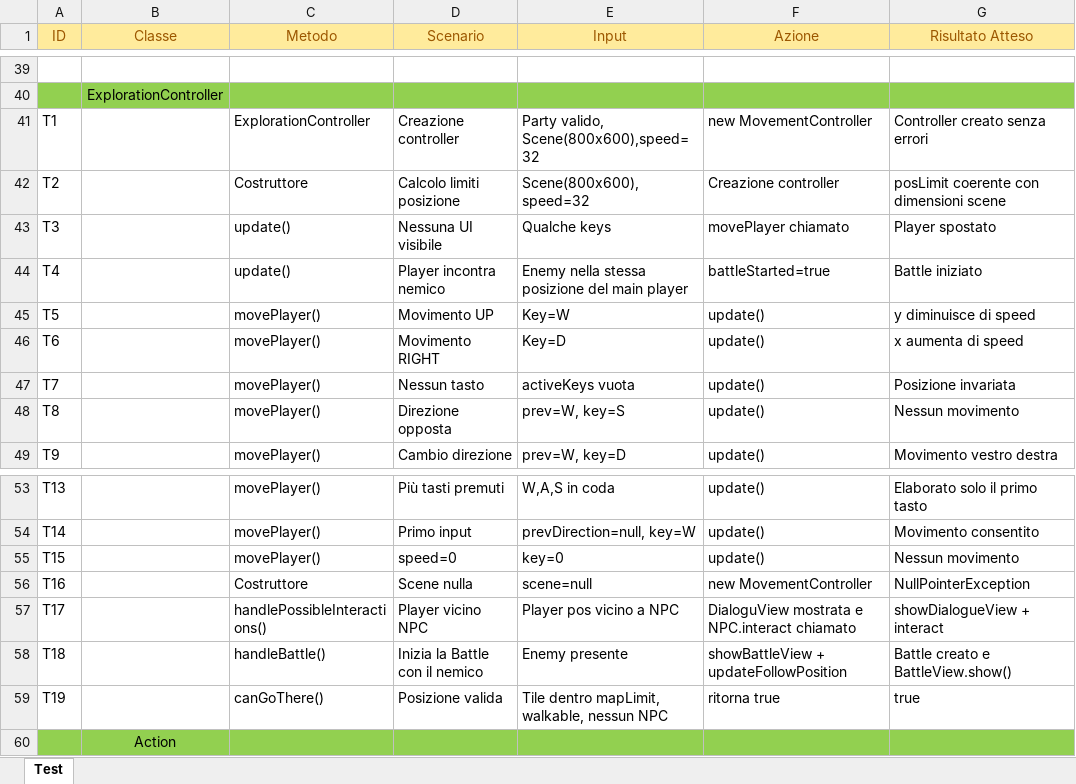
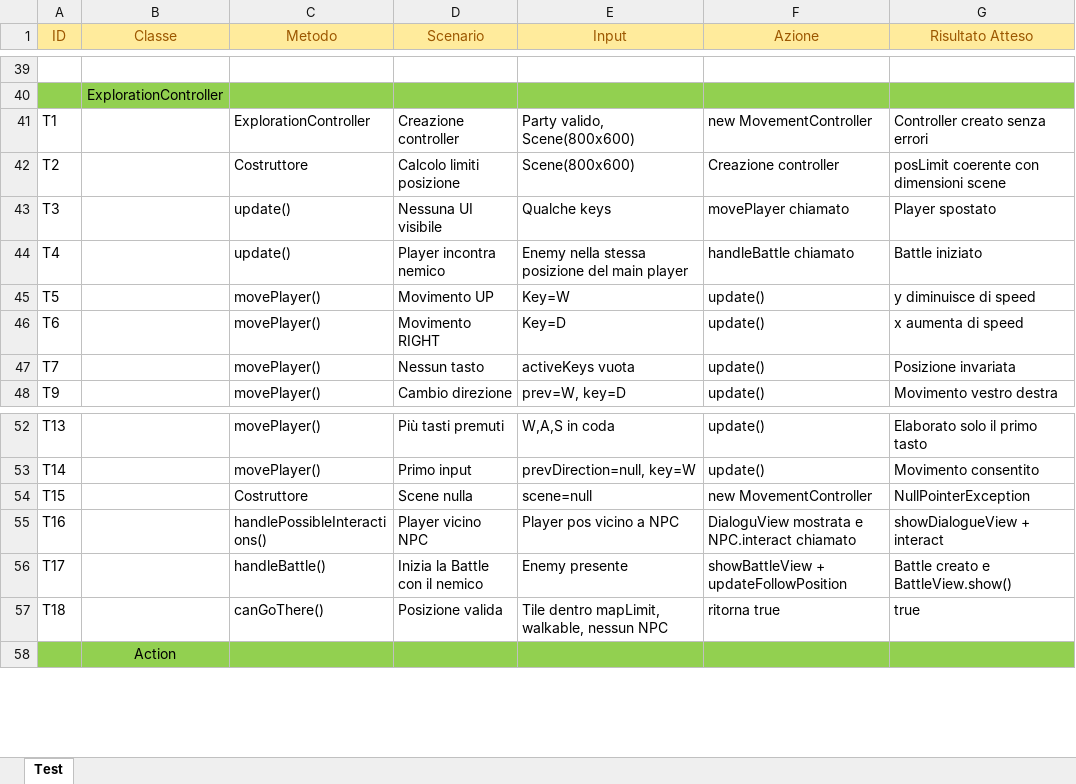
Before and after one commit to samMM-cs/iss-team2, an Excel workbook: Test.xlsx, sheet Test, drawn as a sheet; only a part is shown, gaps mark what is left out; values as stored, in another font and other column widths than the file's, no borders; removed rows and columns are numbered as before the commit, all else as after; the diff names each change by its address in the sheet, - before the commit and + after, or states it on an @@ line.

Commit message:
tests for exploration controller

```diff
--- a/Test.xlsx (sheet Test)
+++ b/Test.xlsx (sheet Test)
-E41 (Input): Party valido, Scene(800x600),speed=32
+E41 (Input): Party valido, Scene(800x600)
-E42 (Input): Scene(800x600), speed=32
+E42 (Input): Scene(800x600)
-F44 (Azione): battleStarted=true
+F44 (Azione): handleBattle chiamato
-row 48: T8 |  | movePlayer() | Direzione opposta | prev=W, key=S | update() | Nessun movimento
-row 55: T15 |  | movePlayer() | speed=0 | key=0 | update() | Nessun movimento
-A54 (ID): T16
+A54 (ID): T15
-A55 (ID): T17
+A55 (ID): T16
-A56 (ID): T18
+A56 (ID): T17
-A57 (ID): T19
+A57 (ID): T18
```
Also changed, not shown: 2 other files.
